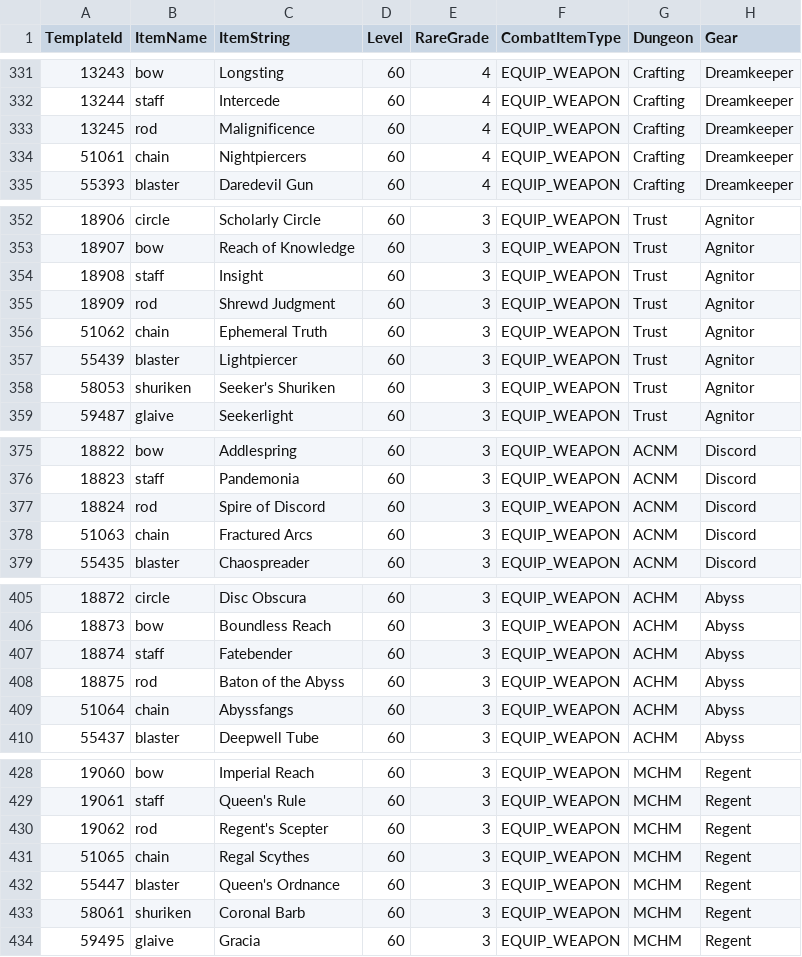
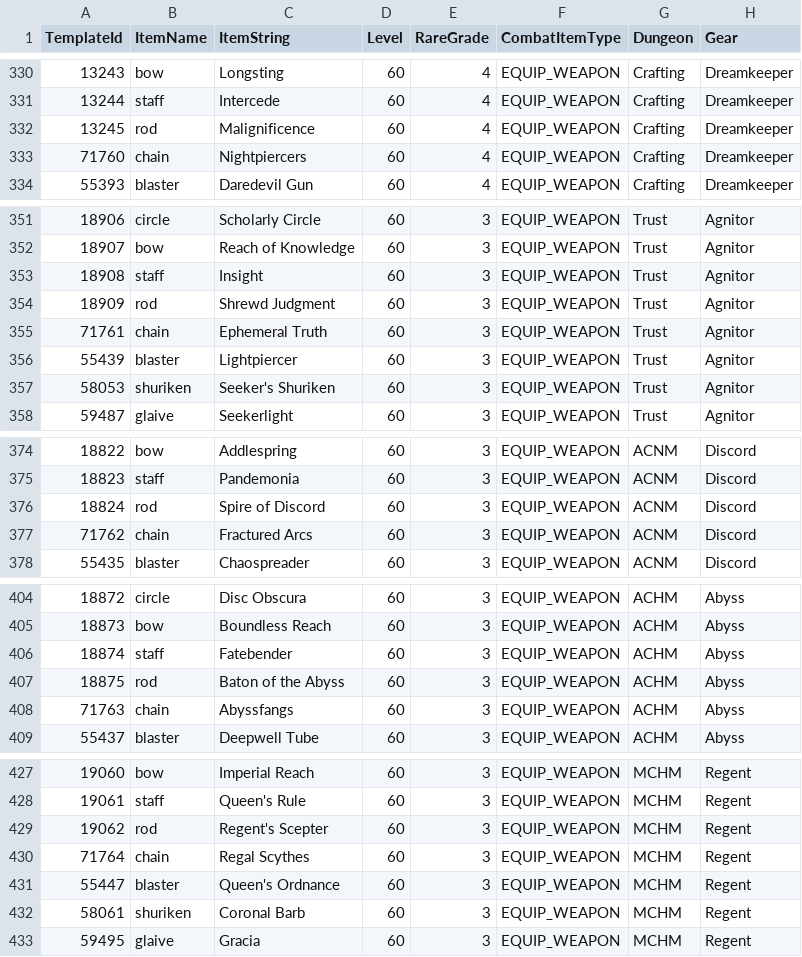
Before and after one commit to mmogate-online/reforged, a CSV file: data/gear_progression.csv, drawn as a sheet; only a part is shown, gaps mark what is left out; addresses are those after the commit; the diff covers the shown part only; the diff names each change by its address in the sheet, - before the commit and + after, or states it on an @@ line.

```diff
--- a/data/gear_progression.csv
+++ b/data/gear_progression.csv
-A333 (TemplateId): 51061
+A333 (TemplateId): 71760
-A355 (TemplateId): 51062
+A355 (TemplateId): 71761
-A377 (TemplateId): 51063
+A377 (TemplateId): 71762
-A408 (TemplateId): 51064
+A408 (TemplateId): 71763
-A430 (TemplateId): 51065
+A430 (TemplateId): 71764
```
Also changed, not shown: 1 removed row and 39 edited cells elsewhere in this file, 11 other files.
